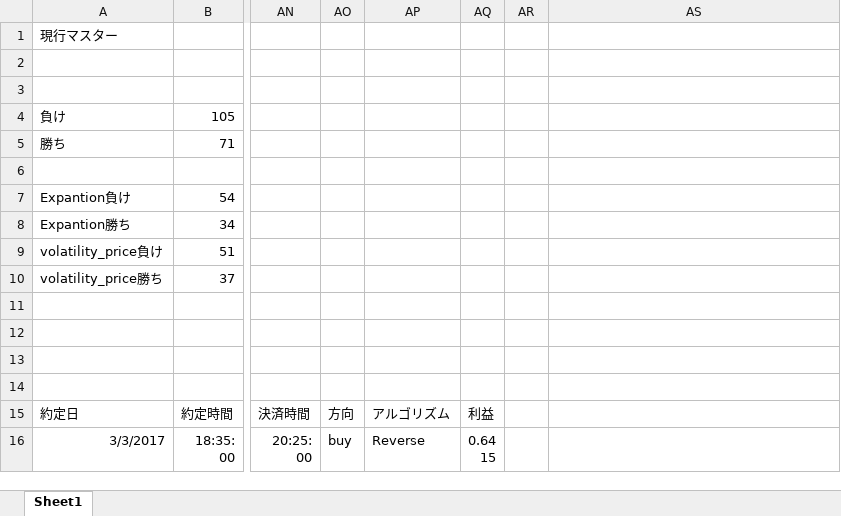
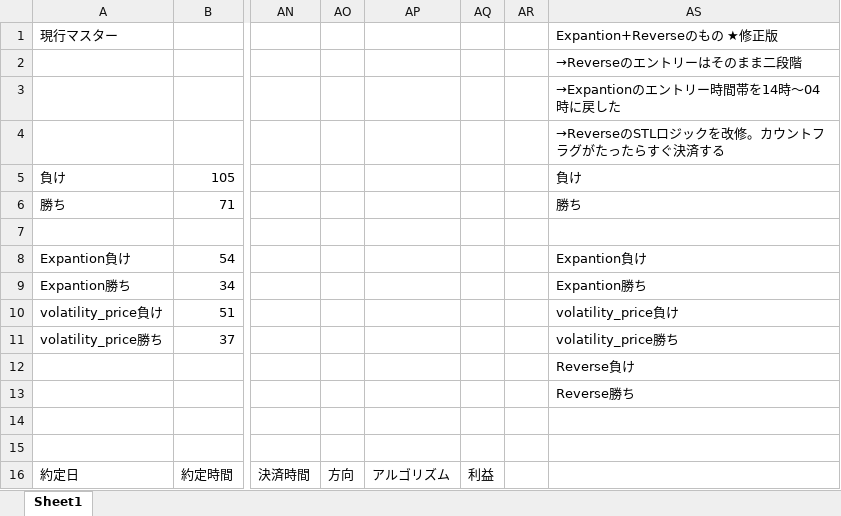
Before and after one commit to tomoyanp/oanda_dev, an Excel workbook: kensho/expantion_customize.xlsx, sheet Sheet1, drawn as a sheet; only a part is shown, gaps mark what is left out; the shorter side is filled out with more unchanged rows; values as stored, in another font and other column widths than the file's, no borders; addresses are those after the commit; rows hold the shown columns only; the diff names each change by its address in the sheet, - before the commit and + after, or states it on an @@ line.

```diff
--- a/kensho/expantion_customize.xlsx (sheet Sheet1)
+++ b/kensho/expantion_customize.xlsx (sheet Sheet1)
-AS1: (empty)
+AS1: Expantion+Reverseのもの ★修正版
-AS2: (empty)
+AS2: →Reverseのエントリーはそのまま二段階
-AS3: (empty)
+AS3: →Expantionのエントリー時間帯を14時～04時に戻した
+row 4:  |  |  |  |  |  |  | →ReverseのSTLロジックを改修。カウントフラグがたったらすぐ決済する
-AS5: (empty)
+AS5: 負け
-AS6: (empty)
+AS6: 勝ち
-AS8: (empty)
+AS8: Expantion負け
-AS9: (empty)
+AS9: Expantion勝ち
-AS10: (empty)
+AS10: volatility_price負け
-AS11: (empty)
+AS11: volatility_price勝ち
-AS12: (empty)
+AS12: Reverse負け
-AS13: (empty)
+AS13: Reverse勝ち
```
Also changed, not shown: formulas that keep their value, 1 other file.
